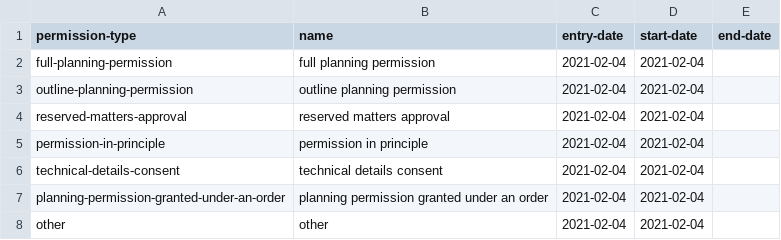
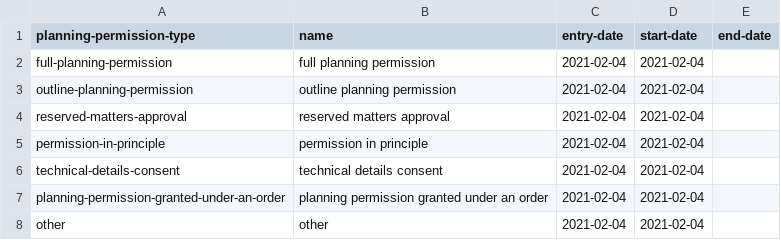
Before and after one commit to digital-land/alpha-data, a CSV file: mhclg-registers/brownfield-permission-type.csv, drawn as a sheet.

Commit message:
permission-type -> planning-permission-type

```diff
--- a/mhclg-registers/brownfield-permission-type.csv
+++ b/mhclg-registers/brownfield-permission-type.csv
@@ -1,2 +1,2 @@
-permission-type,name,entry-date,start-date,end-date
+planning-permission-type,name,entry-date,start-date,end-date
 full-planning-permission,full planning permission,2021-02-04,2021-02-04,
```
